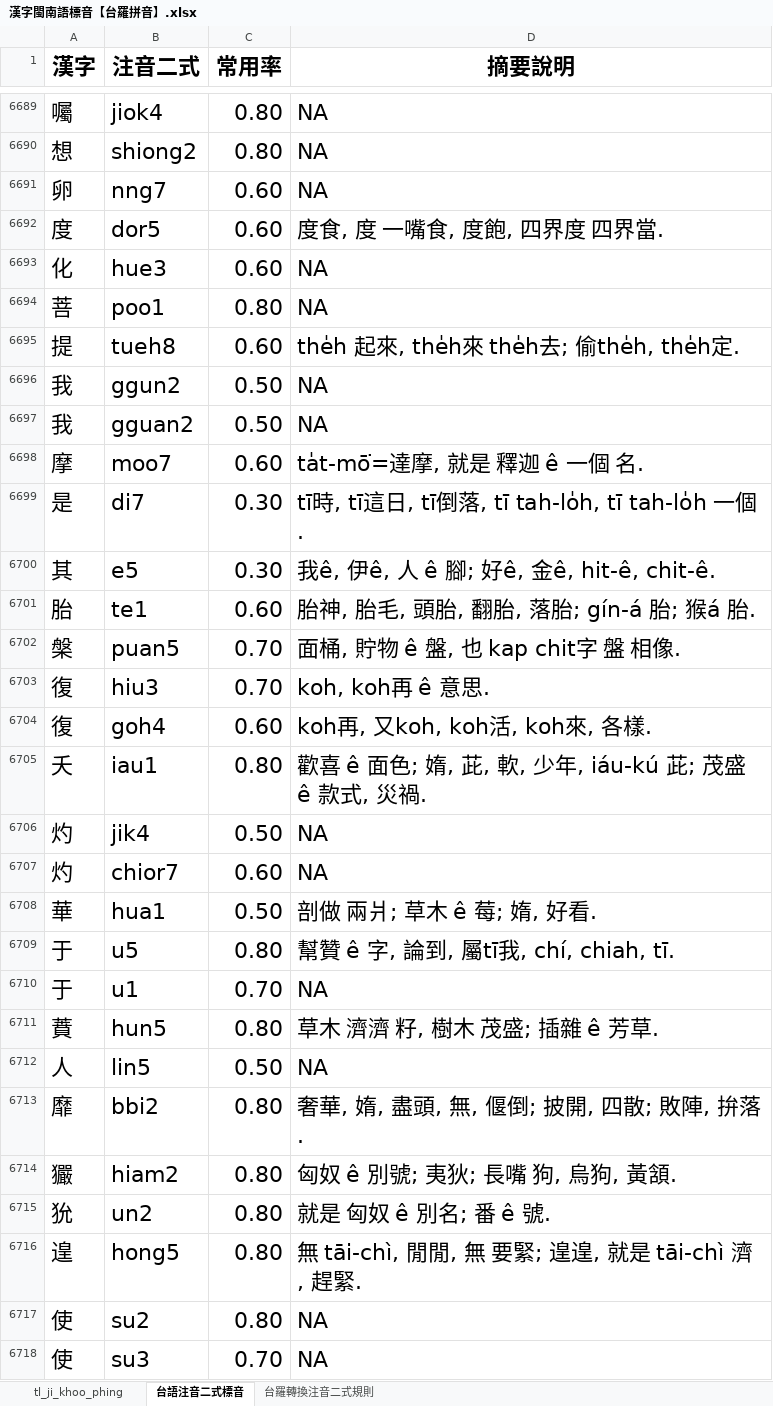
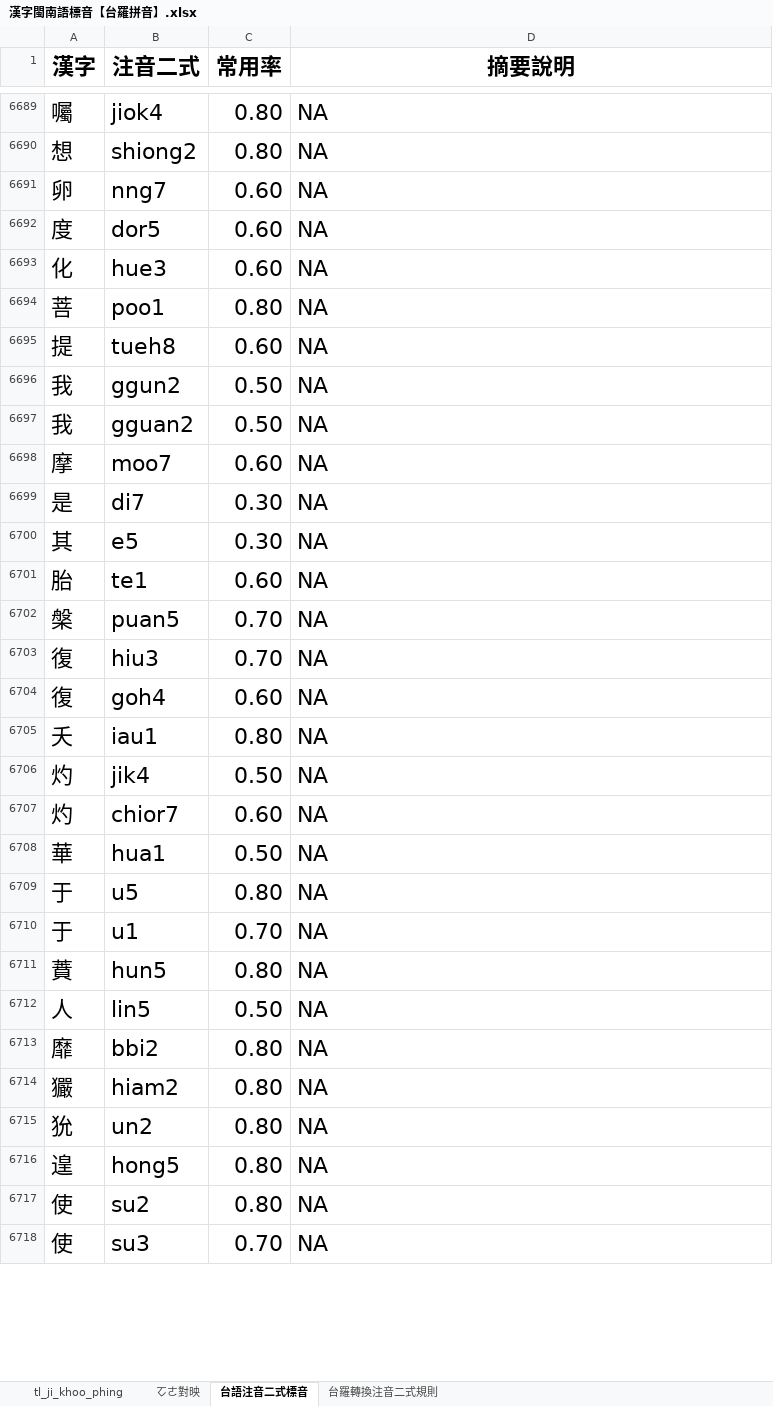
Before and after one commit to AlanJui/rime-tlpa, an Excel workbook: 漢字閩南語標音【台羅拼音】.xlsx, sheet 台語注音二式標音, drawn as a sheet; only a part is shown, gaps mark what is left out; values as stored, in another font and other column widths than the file's, no borders; the diff covers the shown part only; the diff names each change by its address in the sheet, - before the commit and + after, or states it on an @@ line.

```diff
--- a/漢字閩南語標音【台羅拼音】.xlsx (sheet 台語注音二式標音)
+++ b/漢字閩南語標音【台羅拼音】.xlsx (sheet 台語注音二式標音)
+sheet tab: ㆦㄜ對映
-D6692 (摘要說明): 度食, 度 一嘴食, 度飽, 四界度 四界當.
+D6692 (摘要說明): NA
-D6695 (摘要說明): the̍h 起來, the̍h來 the̍h去; 偷the̍h, the̍h定.
+D6695 (摘要說明): NA
-D6698 (摘要說明): ta̍t-mō͘=達摩, 就是 釋迦 ê 一個 名.
+D6698 (摘要說明): NA
-D6699 (摘要說明): tī時, tī這日, tī倒落, tī tah-lo̍h, tī tah-lo̍h 一個.
+D6699 (摘要說明): NA
-D6700 (摘要說明): 我ê, 伊ê, 人 ê 腳; 好ê, 金ê, hit-ê, chit-ê.
+D6700 (摘要說明): NA
-D6701 (摘要說明): 胎神, 胎毛, 頭胎, 翻胎, 落胎; gín-á 胎; 猴á 胎.
+D6701 (摘要說明): NA
-D6702 (摘要說明): 面桶, 貯物 ê 盤, 也 kap chit字 盤 相像.
+D6702 (摘要說明): NA
-D6703 (摘要說明): koh, koh再 ê 意思.
+D6703 (摘要說明): NA
-D6704 (摘要說明): koh再, 又koh, koh活, koh來, 各樣.
+D6704 (摘要說明): NA
-D6705 (摘要說明): 歡喜 ê 面色; 媠, 茈, 軟, 少年, iáu-kú 茈; 茂盛 ê 款式, 災禍.
+D6705 (摘要說明): NA
-D6708 (摘要說明): 剖做 兩爿; 草木 ê 莓; 媠, 好看.
+D6708 (摘要說明): NA
-D6709 (摘要說明): 幫贊 ê 字, 論到, 屬tī我, chí, chiah, tī.
+D6709 (摘要說明): NA
-D6711 (摘要說明): 草木 濟濟 籽, 樹木 茂盛; 插雜 ê 芳草.
+D6711 (摘要說明): NA
-D6713 (摘要說明): 奢華, 媠, 盡頭, 無, 偃倒; 披開, 四散; 敗陣, 拚落.
+D6713 (摘要說明): NA
-D6714 (摘要說明): 匈奴 ê 別號; 夷狄; 長嘴 狗, 烏狗, 黃頷.
+D6714 (摘要說明): NA
-D6715 (摘要說明): 就是 匈奴 ê 別名; 番 ê 號.
+D6715 (摘要說明): NA
-D6716 (摘要說明): 無 tāi-chì, 閒閒, 無 要緊; 遑遑, 就是 tāi-chì 濟, 趕緊.
+D6716 (摘要說明): NA
```
Also changed, not shown: 458 edited cells elsewhere in this sheet, sheet tl_ji_khoo_phing, 2 other files.
